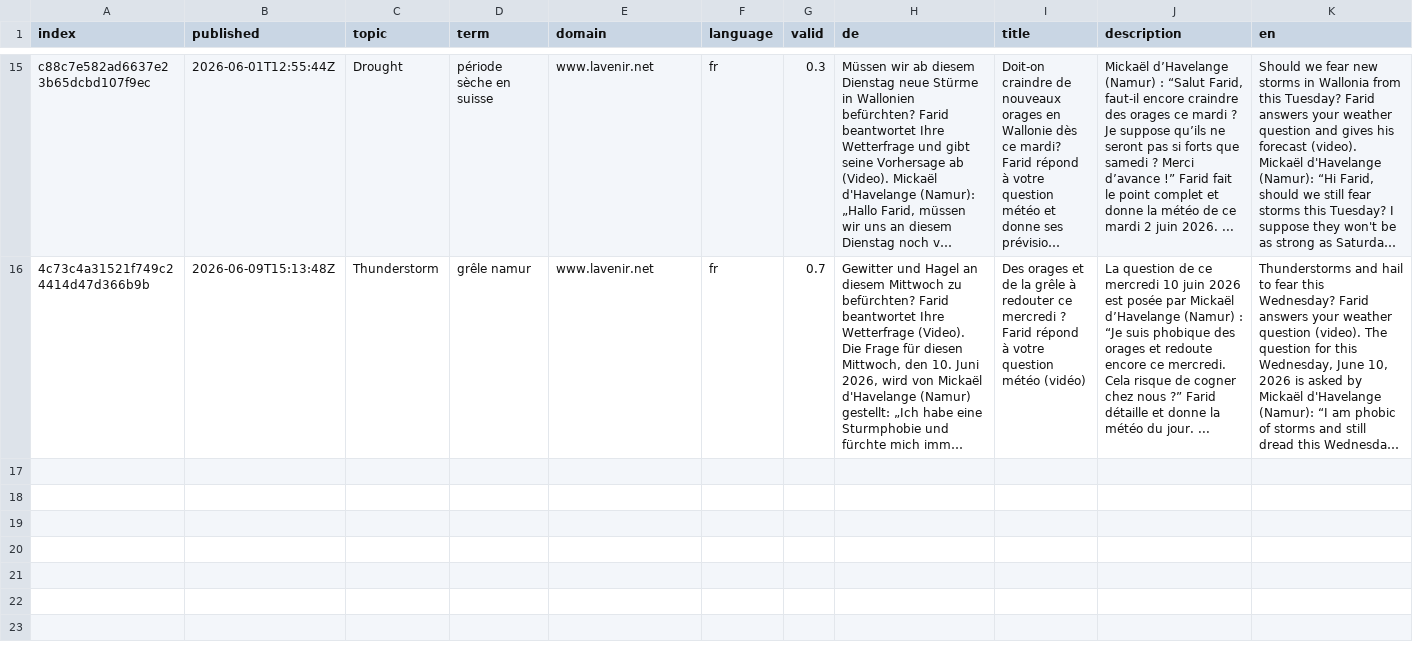
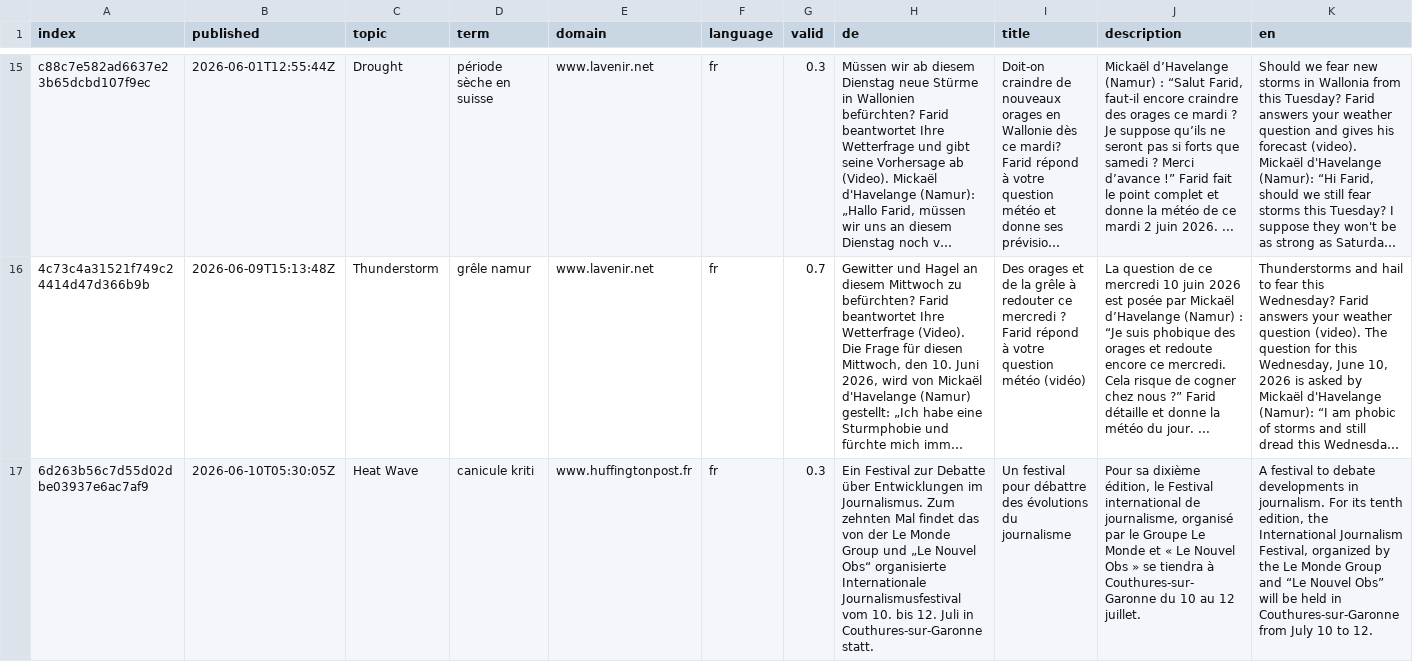
Before and after one commit to TinoH91news/frenchExtremes, a CSV file: cxsv/news_2026_06.csv, drawn as a sheet; only a part is shown, gaps mark what is left out; long unchanged cells end in …; rows hold the shown columns only; the diff covers the shown part only; the diff names each change by its address in the sheet, - before the commit and + after, or states it on an @@ line.

```diff
--- a/cxsv/news_2026_06.csv
+++ b/cxsv/news_2026_06.csv
+row 17: 6d263b56c7d55d02dbe03937e6ac7af9 | 2026-06-10T05:30:05Z | Heat Wave | canicule kriti | www.huffingtonpost.fr | fr | 0.3 | Ein Festival zur Debatte über Entwicklungen im Journalismus. Zum zehnten Mal findet das von der Le Monde Group und „Le Nouvel Obs“ organisierte Internationale Journalismusfestival vom 10. bis 12. Juli in Couthures-sur-Garonne statt. | Un festival pour débattre des évolutions du journalisme | Pour sa dixième édition, le Festival international de journalisme, organisé par le Groupe Le Monde et « Le Nouvel Obs » se tiendra à Couthures-sur-Garonne du 10 au 12 juillet. | A festival to debate developments in journalism. For its tenth edition, the International Journalism Festival, organized by the Le Monde Group and “Le Nouvel Obs” will be held in Couthures-sur-Garonne from July 10 to 12.
```
Also changed, not shown: 1 added row elsewhere in this file, cxsv/news_2026_05.csv, terms.csv.
